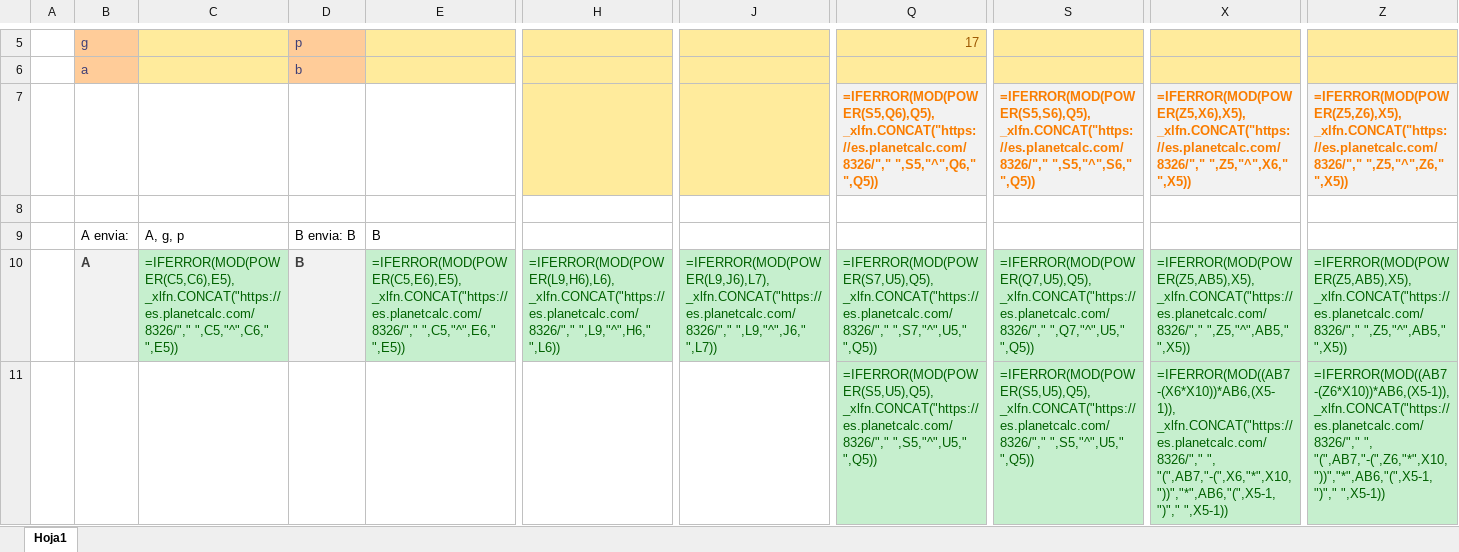
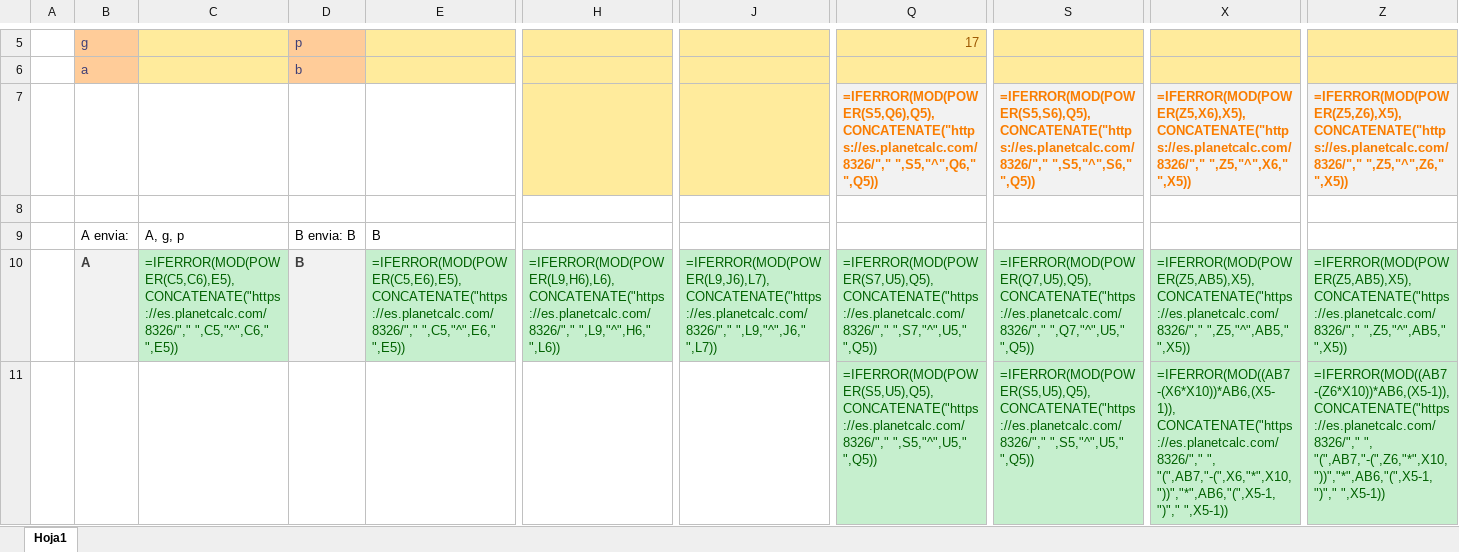
Before and after one commit to xVenve/crispy-invention-public, an Excel workbook: CSI/Calculadora.xlsx, sheet Hoja1, drawn as a sheet; only a part is shown, gaps mark what is left out; values as stored, in another font and other column widths than the file's, no borders; formulas are shown in place of their values; the diff covers the shown part only; the diff names each change by its address in the sheet, - before the commit and + after, or states it on an @@ line.

Commit message:
Arreglada la Calculadora
Former-commit-id: 0976f7cf6fe9a96c3c7294ff6b86b52ef0ff6424

```diff
--- a/CSI/Calculadora.xlsx (sheet Hoja1)
+++ b/CSI/Calculadora.xlsx (sheet Hoja1)
-Q7: =IFERROR(MOD(POWER(S5,Q6),Q5), _xlfn.CONCAT("https://es.planetcalc.com/8326/"," ",S5,"^",Q6," ",Q5))
+Q7: =IFERROR(MOD(POWER(S5,Q6),Q5), CONCATENATE("https://es.planetcalc.com/8326/"," ",S5,"^",Q6," ",Q5))
-S7: =IFERROR(MOD(POWER(S5,S6),Q5), _xlfn.CONCAT("https://es.planetcalc.com/8326/"," ",S5,"^",S6," ",Q5))
+S7: =IFERROR(MOD(POWER(S5,S6),Q5), CONCATENATE("https://es.planetcalc.com/8326/"," ",S5,"^",S6," ",Q5))
-X7: =IFERROR(MOD(POWER(Z5,X6),X5), _xlfn.CONCAT("https://es.planetcalc.com/8326/"," ",Z5,"^",X6," ",X5))
+X7: =IFERROR(MOD(POWER(Z5,X6),X5), CONCATENATE("https://es.planetcalc.com/8326/"," ",Z5,"^",X6," ",X5))
-Z7: =IFERROR(MOD(POWER(Z5,Z6),X5), _xlfn.CONCAT("https://es.planetcalc.com/8326/"," ",Z5,"^",Z6," ",X5))
+Z7: =IFERROR(MOD(POWER(Z5,Z6),X5), CONCATENATE("https://es.planetcalc.com/8326/"," ",Z5,"^",Z6," ",X5))
-C10: =IFERROR(MOD(POWER(C5,C6),E5), _xlfn.CONCAT("https://es.planetcalc.com/8326/"," ",C5,"^",C6," ",E5))
+C10: =IFERROR(MOD(POWER(C5,C6),E5), CONCATENATE("https://es.planetcalc.com/8326/"," ",C5,"^",C6," ",E5))
-E10: =IFERROR(MOD(POWER(C5,E6),E5), _xlfn.CONCAT("https://es.planetcalc.com/8326/"," ",C5,"^",E6," ",E5))
+E10: =IFERROR(MOD(POWER(C5,E6),E5), CONCATENATE("https://es.planetcalc.com/8326/"," ",C5,"^",E6," ",E5))
-H10: =IFERROR(MOD(POWER(L9,H6),L6), _xlfn.CONCAT("https://es.planetcalc.com/8326/"," ",L9,"^",H6," ",L6))
+H10: =IFERROR(MOD(POWER(L9,H6),L6), CONCATENATE("https://es.planetcalc.com/8326/"," ",L9,"^",H6," ",L6))
-J10: =IFERROR(MOD(POWER(L9,J6),L7), _xlfn.CONCAT("https://es.planetcalc.com/8326/"," ",L9,"^",J6," ",L7))
+J10: =IFERROR(MOD(POWER(L9,J6),L7), CONCATENATE("https://es.planetcalc.com/8326/"," ",L9,"^",J6," ",L7))
-Q10: =IFERROR(MOD(POWER(S7,U5),Q5), _xlfn.CONCAT("https://es.planetcalc.com/8326/"," ",S7,"^",U5," ",Q5))
+Q10: =IFERROR(MOD(POWER(S7,U5),Q5), CONCATENATE("https://es.planetcalc.com/8326/"," ",S7,"^",U5," ",Q5))
-S10: =IFERROR(MOD(POWER(Q7,U5),Q5), _xlfn.CONCAT("https://es.planetcalc.com/8326/"," ",Q7,"^",U5," ",Q5))
+S10: =IFERROR(MOD(POWER(Q7,U5),Q5), CONCATENATE("https://es.planetcalc.com/8326/"," ",Q7,"^",U5," ",Q5))
-X10: =IFERROR(MOD(POWER(Z5,AB5),X5), _xlfn.CONCAT("https://es.planetcalc.com/8326/"," ",Z5,"^",AB5," ",X5))
+X10: =IFERROR(MOD(POWER(Z5,AB5),X5), CONCATENATE("https://es.planetcalc.com/8326/"," ",Z5,"^",AB5," ",X5))
-Z10: =IFERROR(MOD(POWER(Z5,AB5),X5), _xlfn.CONCAT("https://es.planetcalc.com/8326/"," ",Z5,"^",AB5," ",X5))
+Z10: =IFERROR(MOD(POWER(Z5,AB5),X5), CONCATENATE("https://es.planetcalc.com/8326/"," ",Z5,"^",AB5," ",X5))
-Q11: =IFERROR(MOD(POWER(S5,U5),Q5), _xlfn.CONCAT("https://es.planetcalc.com/8326/"," ",S5,"^",U5," ",Q5))
+Q11: =IFERROR(MOD(POWER(S5,U5),Q5), CONCATENATE("https://es.planetcalc.com/8326/"," ",S5,"^",U5," ",Q5))
-S11: =IFERROR(MOD(POWER(S5,U5),Q5), _xlfn.CONCAT("https://es.planetcalc.com/8326/"," ",S5,"^",U5," ",Q5))
+S11: =IFERROR(MOD(POWER(S5,U5),Q5), CONCATENATE("https://es.planetcalc.com/8326/"," ",S5,"^",U5," ",Q5))
-X11: =IFERROR(MOD((AB7-(X6*X10))*AB6,(X5-1)), _xlfn.CONCAT("https://es.planetcalc.com/8326/"," ", "(",AB7,"-(",X6,"*",X10,"))","*",AB6,"(",X5-1,")","…
+X11: =IFERROR(MOD((AB7-(X6*X10))*AB6,(X5-1)), CONCATENATE("https://es.planetcalc.com/8326/"," ", "(",AB7,"-(",X6,"*",X10,"))","*",AB6,"(",X5-1,")","…
-Z11: =IFERROR(MOD((AB7-(Z6*X10))*AB6,(X5-1)), _xlfn.CONCAT("https://es.planetcalc.com/8326/"," ", "(",AB7,"-(",Z6,"*",X10,"))","*",AB6,"(",X5-1,")","…
+Z11: =IFERROR(MOD((AB7-(Z6*X10))*AB6,(X5-1)), CONCATENATE("https://es.planetcalc.com/8326/"," ", "(",AB7,"-(",Z6,"*",X10,"))","*",AB6,"(",X5-1,")","…
```
Also changed, not shown: 284 edited cells elsewhere in this sheet.
